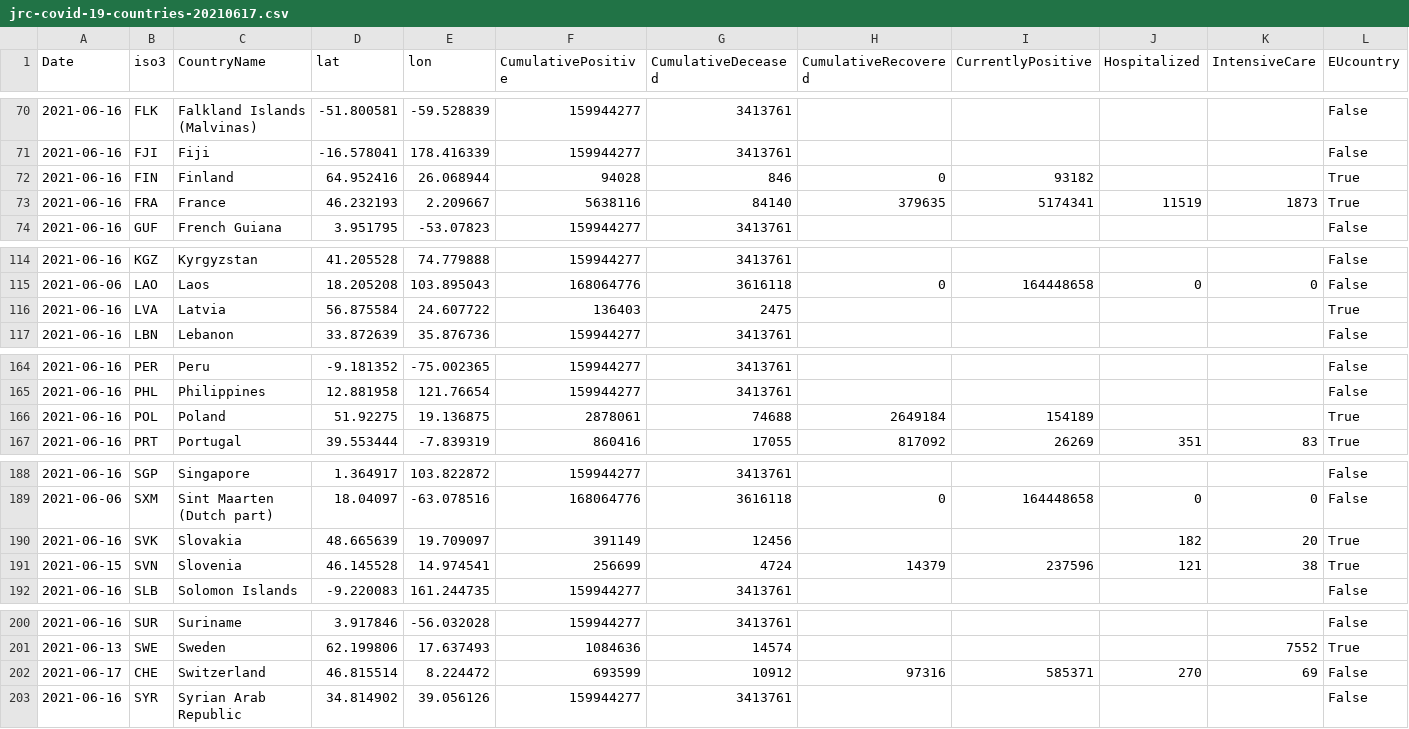
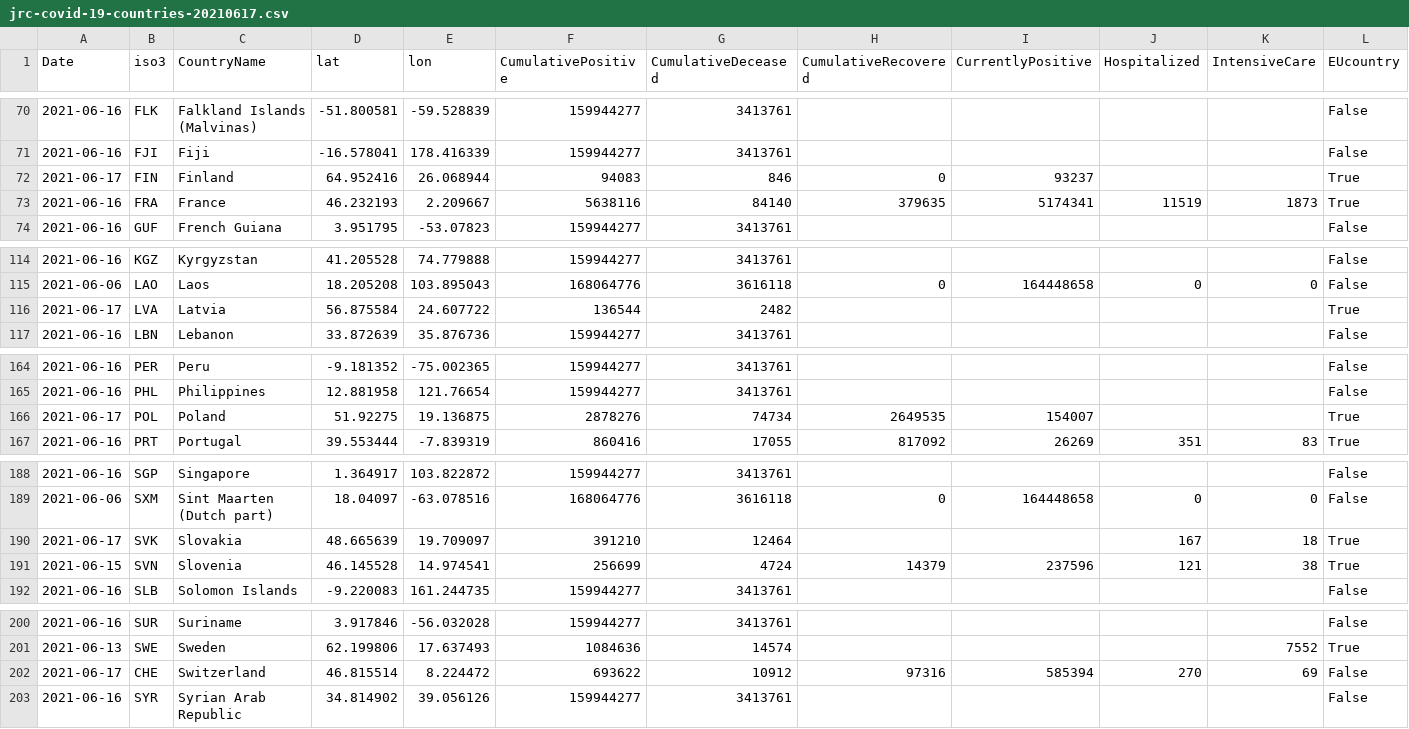
Before and after one commit to nmileva/COVID-19, a CSV file: data-by-country/jrc-covid-19-countries-20210617.csv, drawn as a sheet; only a part is shown, gaps mark what is left out; the diff names each change by its address in the sheet, - before the commit and + after, or states it on an @@ line.

```diff
--- a/data-by-country/jrc-covid-19-countries-20210617.csv
+++ b/data-by-country/jrc-covid-19-countries-20210617.csv
-A72 (Date): 2021-06-16
+A72 (Date): 2021-06-17
-F72 (CumulativePositive): 94028
+F72 (CumulativePositive): 94083
-I72 (CurrentlyPositive): 93182
+I72 (CurrentlyPositive): 93237
-A116 (Date): 2021-06-16
+A116 (Date): 2021-06-17
-F116 (CumulativePositive): 136403
+F116 (CumulativePositive): 136544
-G116 (CumulativeDeceased): 2475
+G116 (CumulativeDeceased): 2482
-A166 (Date): 2021-06-16
+A166 (Date): 2021-06-17
-F166 (CumulativePositive): 2878061
+F166 (CumulativePositive): 2878276
-G166 (CumulativeDeceased): 74688
+G166 (CumulativeDeceased): 74734
-H166 (CumulativeRecovered): 2649184
+H166 (CumulativeRecovered): 2649535
-I166 (CurrentlyPositive): 154189
+I166 (CurrentlyPositive): 154007
-A190 (Date): 2021-06-16
+A190 (Date): 2021-06-17
-F190 (CumulativePositive): 391149
+F190 (CumulativePositive): 391210
-G190 (CumulativeDeceased): 12456
+G190 (CumulativeDeceased): 12464
-J190 (Hospitalized): 182
+J190 (Hospitalized): 167
-K190 (IntensiveCare): 20
+K190 (IntensiveCare): 18
-F202 (CumulativePositive): 693599
+F202 (CumulativePositive): 693622
-I202 (CurrentlyPositive): 585371
+I202 (CurrentlyPositive): 585394
```
Also changed, not shown: data-by-country/jrc-covid-19-countries-latest.csv, data-of-world/jrc-covid-19-world-latest.csv, 3 other files.
